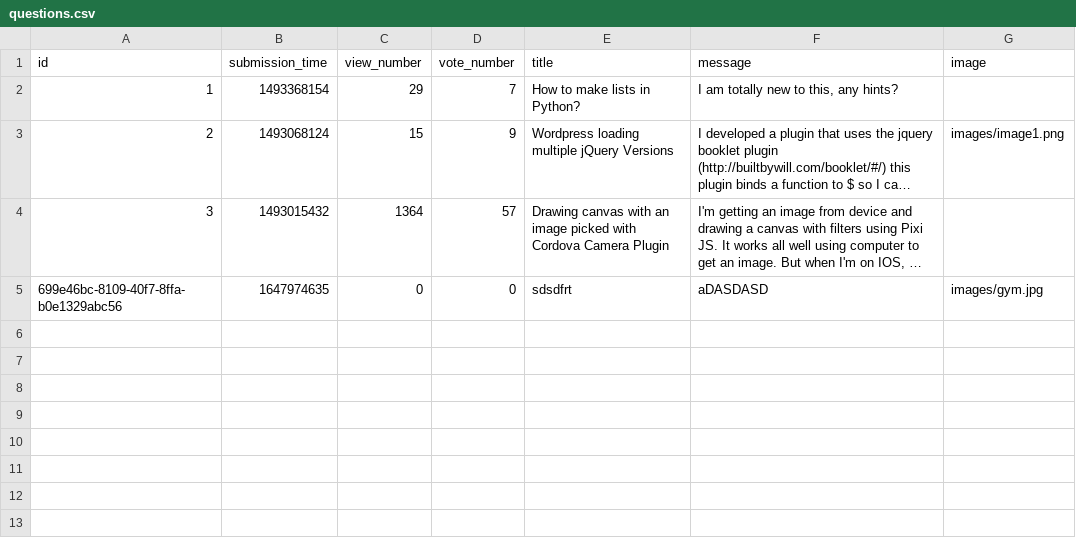
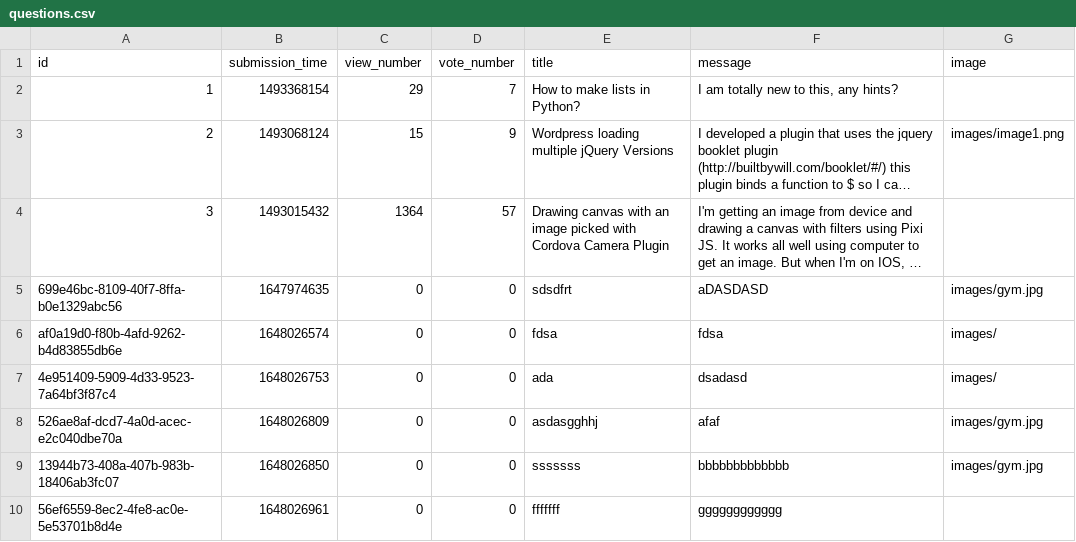
Before and after one commit to RRicsi89/askmate3, a CSV file: data/questions.csv, drawn as a sheet; long unchanged cells end in …; the diff names each change by its address in the sheet, - before the commit and + after, or states it on an @@ line.

```diff
--- a/data/questions.csv
+++ b/data/questions.csv
+row 6: af0a19d0-f80b-4afd-9262-b4d83855db6e | 1648026574 | 0 | 0 | fdsa | fdsa | images/
+row 7: 4e951409-5909-4d33-9523-7a64bf3f87c4 | 1648026753 | 0 | 0 | ada | dsadasd | images/
+row 8: 526ae8af-dcd7-4a0d-acec-e2c040dbe70a | 1648026809 | 0 | 0 | asdasgghhj | afaf | images/gym.jpg
+row 9: 13944b73-408a-407b-983b-18406ab3fc07 | 1648026850 | 0 | 0 | sssssss | bbbbbbbbbbbbb | images/gym.jpg
+row 10: 56ef6559-8ec2-4fe8-ac0e-5e53701b8d4e | 1648026961 | 0 | 0 | fffffff | gggggggggggg
```
Also changed, not shown: 3 other files.
